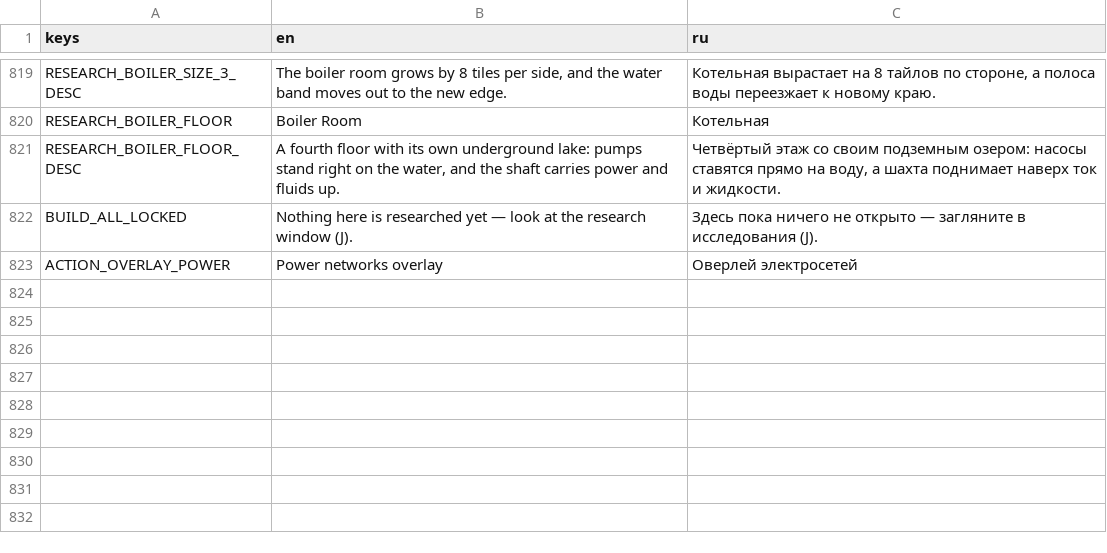
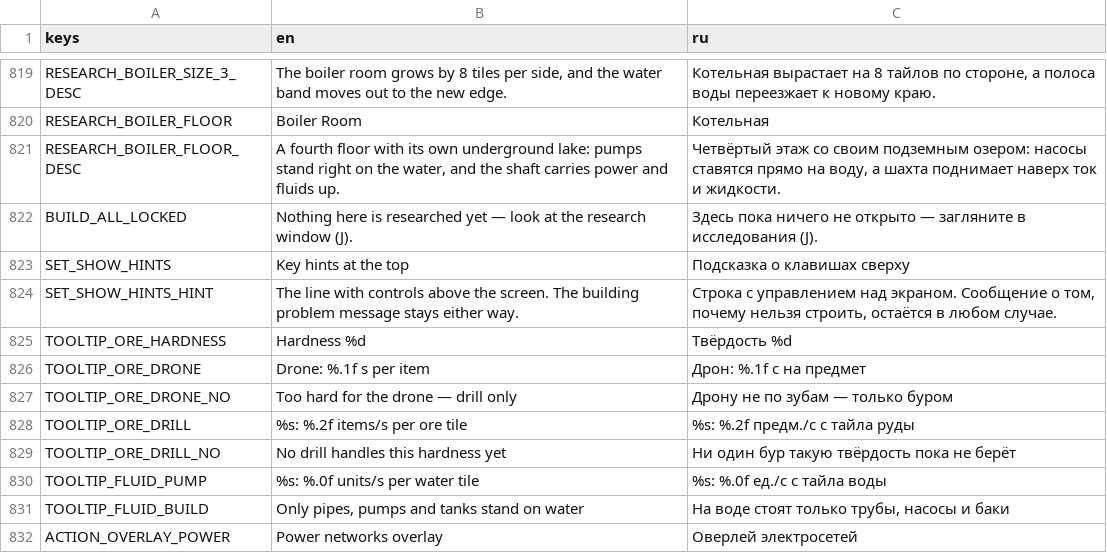
Before and after one commit to AristoCraft-42/WarpFactor, a CSV file: i18n/strings.csv, drawn as a sheet; only a part is shown, gaps mark what is left out.

```diff
--- a/i18n/strings.csv
+++ b/i18n/strings.csv
@@ -822,2 +822,11 @@ RESEARCH_BOILER_FLOOR_DESC,"A fourth floor with its own underground lake: pumps
 BUILD_ALL_LOCKED,Nothing here is researched yet — look at the research window (J).,Здесь пока ничего не открыто — загляните в исследования (J).
+SET_SHOW_HINTS,Key hints at the top,Подсказка о клавишах сверху
+SET_SHOW_HINTS_HINT,The line with controls above the screen. The building problem message stays either way.,"Строка с управлением над экраном. Сообщение о том, почему нельзя строить, остаётся в любом случае."
+TOOLTIP_ORE_HARDNESS,Hardness %d,Твёрдость %d
+TOOLTIP_ORE_DRONE,Drone: %.1f s per item,Дрон: %.1f с на предмет
+TOOLTIP_ORE_DRONE_NO,Too hard for the drone — drill only,Дрону не по зубам — только буром
+TOOLTIP_ORE_DRILL,%s: %.2f items/s per ore tile,%s: %.2f предм./с с тайла руды
+TOOLTIP_ORE_DRILL_NO,No drill handles this hardness yet,Ни один бур такую твёрдость пока не берёт
+TOOLTIP_FLUID_PUMP,%s: %.0f units/s per water tile,%s: %.0f ед./с с тайла воды
+TOOLTIP_FLUID_BUILD,"Only pipes, pumps and tanks stand on water","На воде стоят только трубы, насосы и баки"
 ACTION_OVERLAY_POWER,Power networks overlay,Оверлей электросетей
```
Also changed, not shown: 13 other files.
